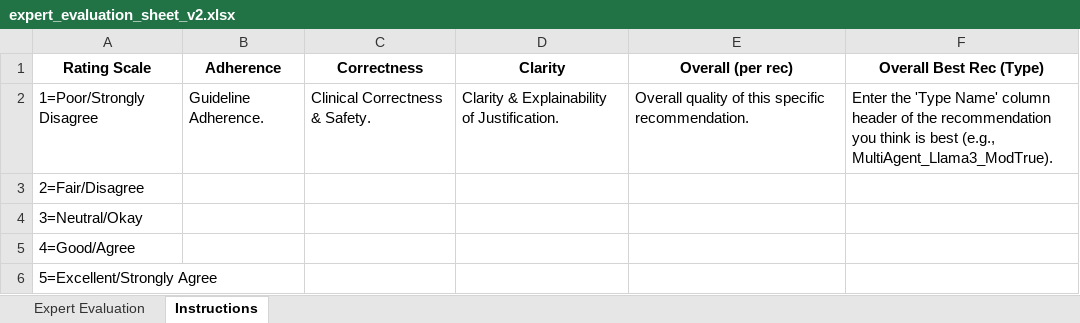
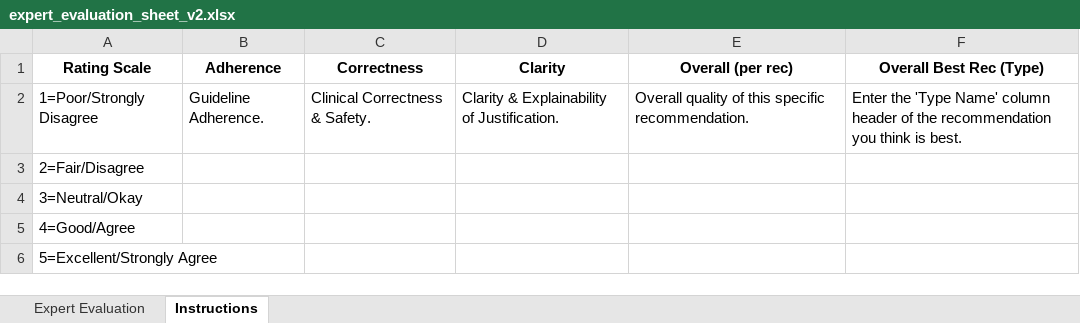
Before and after one commit to piakoller/llmTubo, an Excel workbook: tuboEval/expert_review_sheets/expert_evaluation_sheet_v2.xlsx, sheet Instructions, drawn as a sheet; values as stored, in another font and other column widths than the file's, no borders; the diff names each change by its address in the sheet, - before the commit and + after, or states it on an @@ line.

```diff
--- a/tuboEval/expert_review_sheets/expert_evaluation_sheet_v2.xlsx (sheet Instructions)
+++ b/tuboEval/expert_review_sheets/expert_evaluation_sheet_v2.xlsx (sheet Instructions)
-F2 (Overall Best Rec (Type)): …think is best (e.g., MultiAgent_Llama3_ModTrue).
+F2 (Overall Best Rec (Type)): …think is best.
```
Also changed, not shown: sheet Expert Evaluation, 2 other files.
